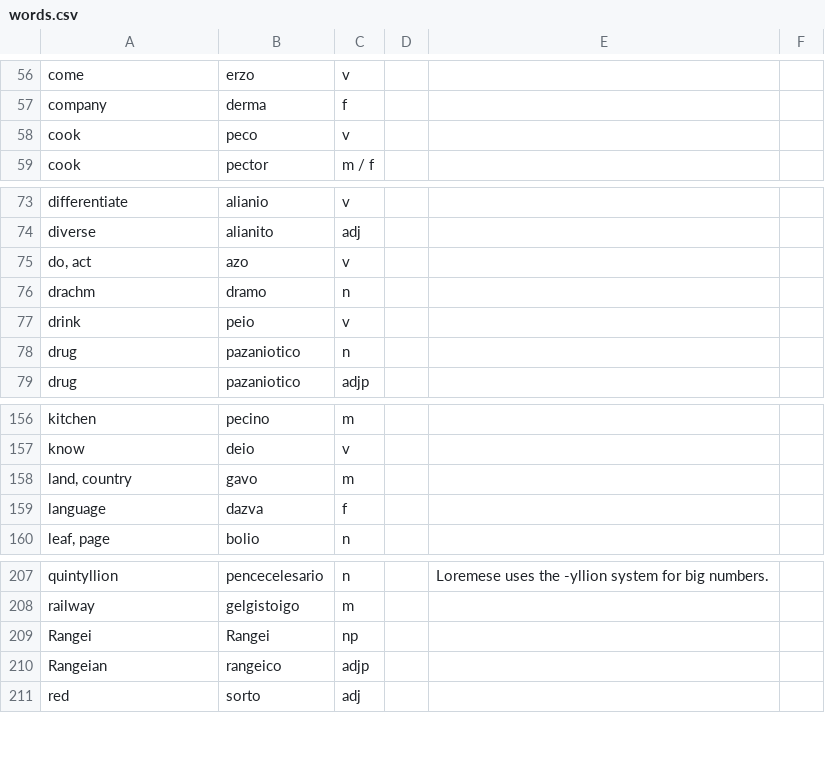
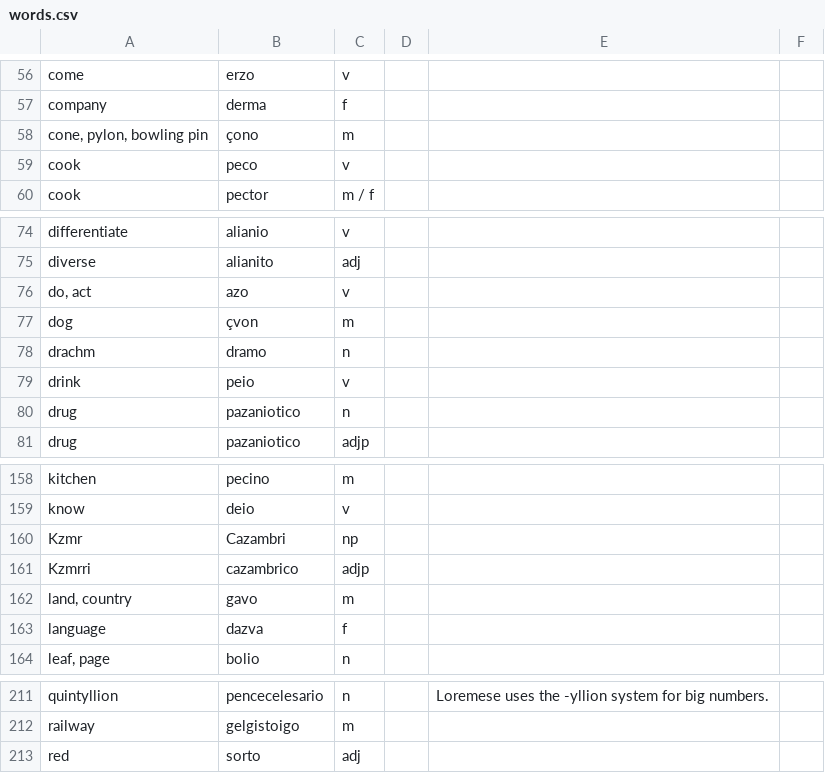
Before and after one commit to baphometenreal/balls.skin, a CSV file: LoT/dictionary/loremese/words.csv, drawn as a sheet; only a part is shown, gaps mark what is left out; removed rows and columns are numbered as before the commit, all else as after; the diff names each change by its address in the sheet, - before the commit and + after, or states it on an @@ line.

Commit message:
Update words.csv

```diff
--- a/LoT/dictionary/loremese/words.csv
+++ b/LoT/dictionary/loremese/words.csv
+row 58: cone, pylon, bowling pin | çono | m
+row 77: dog | çvon | m
+row 160: Kzmr | Cazambri | np
+row 161: Kzmrri | cazambrico | adjp
-row 209: Rangei | Rangei | np
-row 210: Rangeian | rangeico | adjp
```
